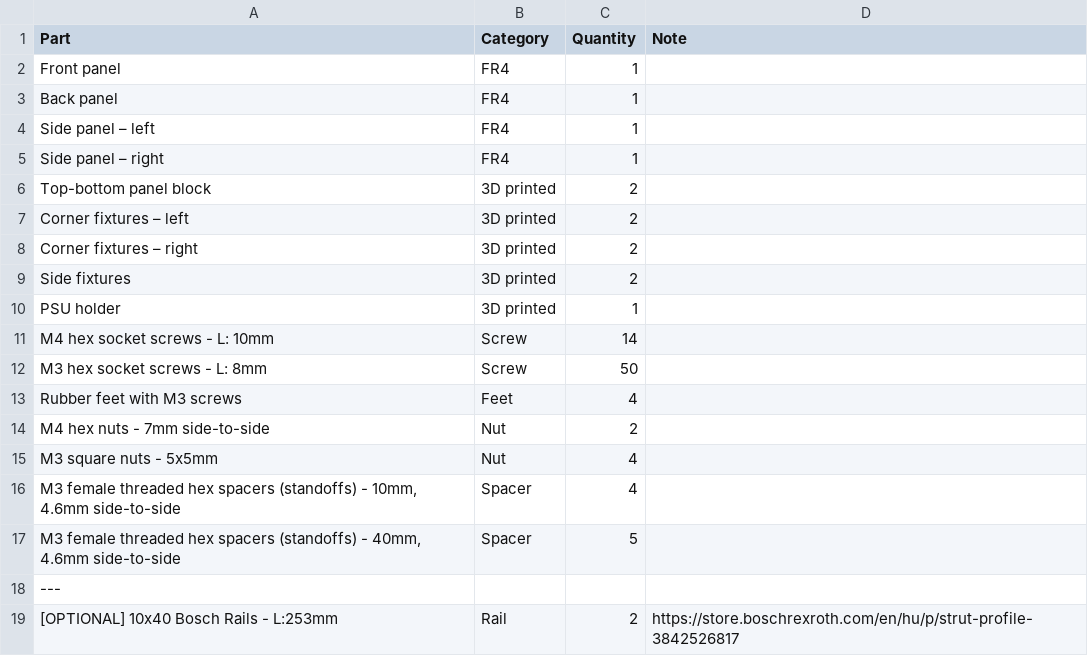
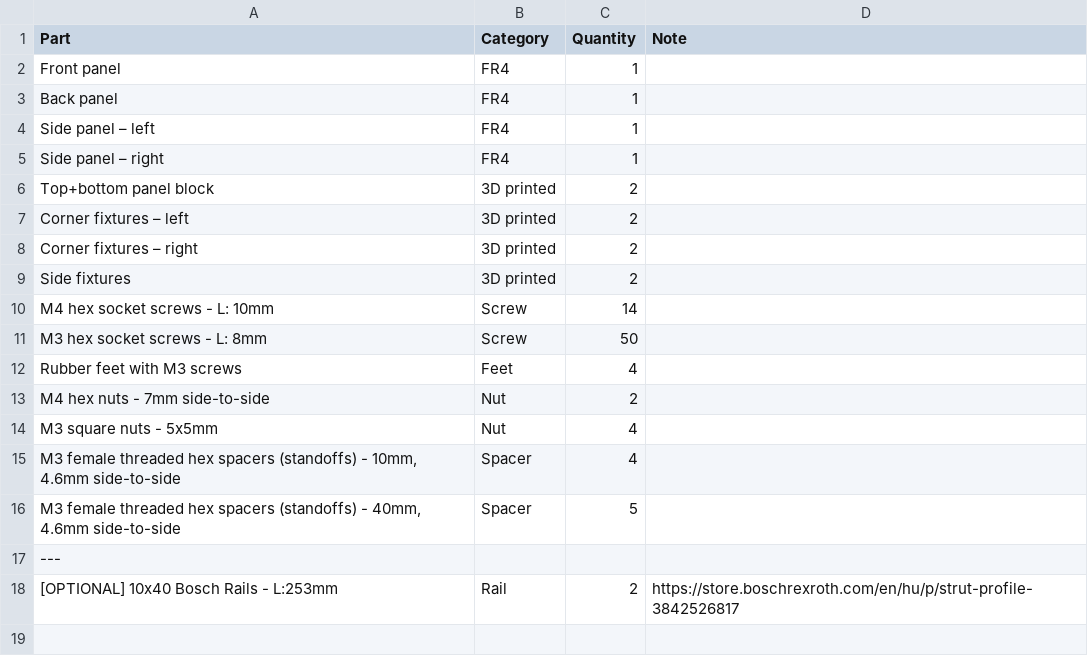
Before and after one commit to shmoergh/moduleur, a CSV file: enclosure/enclosure-bom.csv, drawn as a sheet.

Commit message:
Added 3D printed parts

```diff
--- a/enclosure/enclosure-bom.csv
+++ b/enclosure/enclosure-bom.csv
@@ -5,3 +5,3 @@ Side panel – left,FR4,1,
 Side panel – right,FR4,1,
-Top-bottom panel block,3D printed,2,
+Top+bottom panel block,3D printed,2,
 Corner fixtures – left,3D printed,2,
@@ -9,3 +9,2 @@ Corner fixtures – right,3D printed,2,
 Side fixtures,3D printed,2,
-PSU holder,3D printed,1,
 M4 hex socket screws - L: 10mm,Screw,14,
```
Also changed, not shown: 7 other files.
